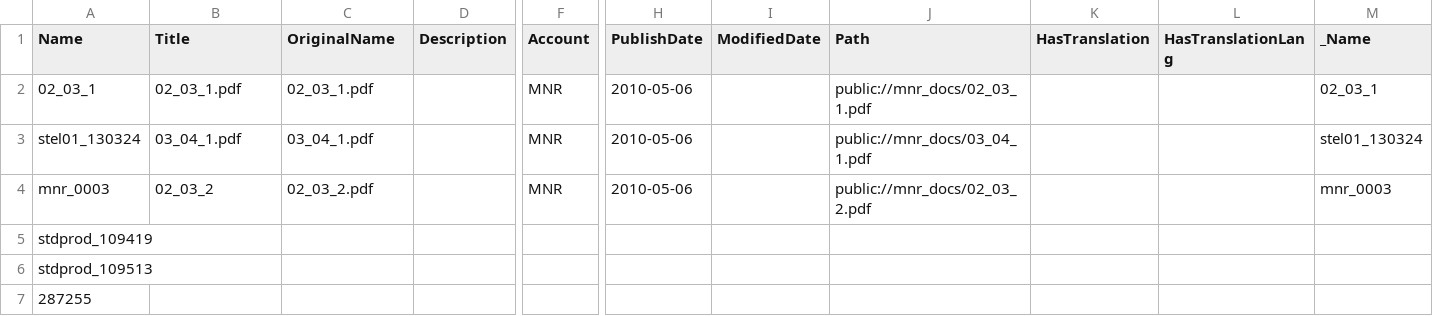
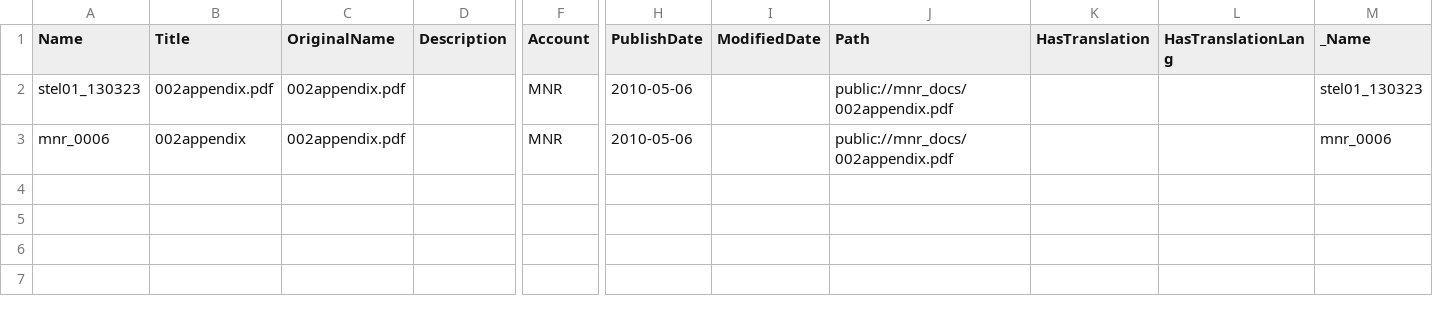
Before and after one commit to ebrewe/pdf_picker, a CSV file: src/app/data/included_pdfs.csv, drawn as a sheet; only a part is shown, gaps mark what is left out; removed rows and columns are numbered as before the commit, all else as after; rows hold the shown columns only; the diff names each change by its address in the sheet, - before the commit and + after, or states it on an @@ line.

```diff
--- a/src/app/data/included_pdfs.csv
+++ b/src/app/data/included_pdfs.csv
-row 2: 02_03_1 | 02_03_1.pdf | 02_03_1.pdf |  | MNR | 2010-05-06 |  | public://mnr_docs/02_03_1.pdf |  |  | 02_03_1
-A2 (Name): stel01_130324
+A2 (Name): stel01_130323
-B2 (Title): 03_04_1.pdf
+B2 (Title): 002appendix.pdf
-C2 (OriginalName): 03_04_1.pdf
+C2 (OriginalName): 002appendix.pdf
-J2 (Path): public://mnr_docs/03_04_1.pdf
+J2 (Path): public://mnr_docs/002appendix.pdf
-M2 (_Name): stel01_130324
+M2 (_Name): stel01_130323
-A3 (Name): mnr_0003
+A3 (Name): mnr_0006
-B3 (Title): 02_03_2
+B3 (Title): 002appendix
-C3 (OriginalName): 02_03_2.pdf
+C3 (OriginalName): 002appendix.pdf
-J3 (Path): public://mnr_docs/02_03_2.pdf
+J3 (Path): public://mnr_docs/002appendix.pdf
-M3 (_Name): mnr_0003
+M3 (_Name): mnr_0006
-row 5: stdprod_109419
-row 6: stdprod_109513
-row 7: 287255
```
Also changed, not shown: 2 other files.
